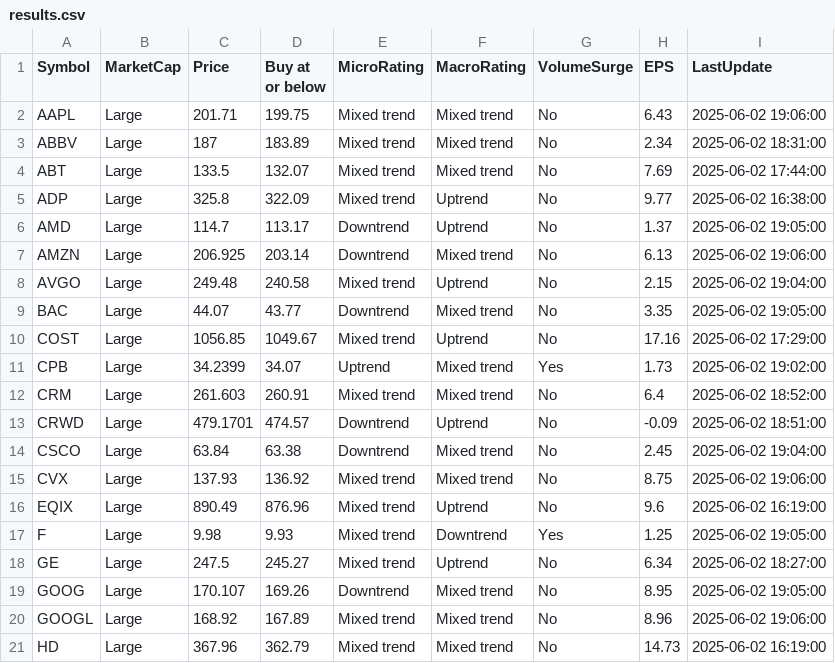
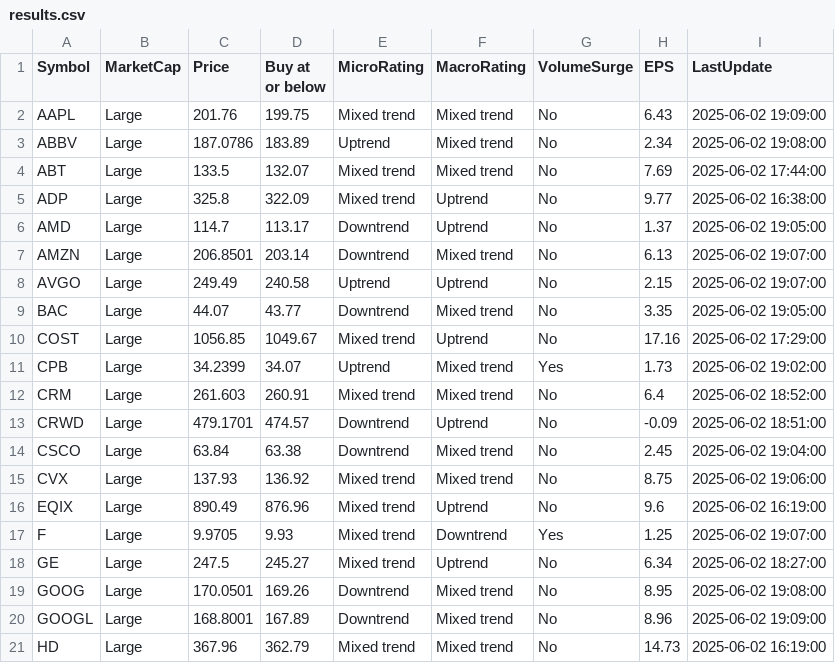
Before and after one commit to kuppal3gt/MSF, a CSV file: results.csv, drawn as a sheet.

Commit message:
Auto-update results at Mon Jun  2 19:13:00 EDT 2025

```diff
--- a/results.csv
+++ b/results.csv
@@ -1,4 +1,4 @@
 "Symbol","MarketCap","Price","Buy at or below","MicroRating","MacroRating","VolumeSurge","EPS","LastUpdate"
-"AAPL","Large",201.71,199.75,"Mixed trend","Mixed trend","No",6.43,"2025-06-02 19:06:00"
-"ABBV","Large",187,183.89,"Mixed trend","Mixed trend","No",2.34,"2025-06-02 18:31:00"
+"AAPL","Large",201.76,199.75,"Mixed trend","Mixed trend","No",6.43,"2025-06-02 19:09:00"
+"ABBV","Large",187.0786,183.89,"Uptrend","Mixed trend","No",2.34,"2025-06-02 19:08:00"
 "ABT","Large",133.5,132.07,"Mixed trend","Mixed trend","No",7.69,"2025-06-02 17:44:00"
@@ -6,4 +6,4 @@
 "AMD","Large",114.7,113.17,"Downtrend","Uptrend","No",1.37,"2025-06-02 19:05:00"
-"AMZN","Large",206.925,203.14,"Downtrend","Mixed trend","No",6.13,"2025-06-02 19:06:00"
-"AVGO","Large",249.48,240.58,"Mixed trend","Uptrend","No",2.15,"2025-06-02 19:04:00"
+"AMZN","Large",206.8501,203.14,"Downtrend","Mixed trend","No",6.13,"2025-06-02 19:07:00"
+"AVGO","Large",249.49,240.58,"Uptrend","Uptrend","No",2.15,"2025-06-02 19:07:00"
 "BAC","Large",44.07,43.77,"Downtrend","Mixed trend","No",3.35,"2025-06-02 19:05:00"
@@ -16,6 +16,6 @@
 "EQIX","Large",890.49,876.96,"Mixed trend","Uptrend","No",9.6,"2025-06-02 16:19:00"
-"F","Large",9.98,9.93,"Mixed trend","Downtrend","Yes",1.25,"2025-06-02 19:05:00"
+"F","Large",9.9705,9.93,"Mixed trend","Downtrend","Yes",1.25,"2025-06-02 19:07:00"
 "GE","Large",247.5,245.27,"Mixed trend","Uptrend","No",6.34,"2025-06-02 18:27:00"
-"GOOG","Large",170.107,169.26,"Downtrend","Mixed trend","No",8.95,"2025-06-02 19:05:00"
-"GOOGL","Large",168.92,167.89,"Mixed trend","Mixed trend","No",8.96,"2025-06-02 19:06:00"
+"GOOG","Large",170.0501,169.26,"Downtrend","Mixed trend","No",8.95,"2025-06-02 19:08:00"
+"GOOGL","Large",168.8001,167.89,"Downtrend","Mixed trend","No",8.96,"2025-06-02 19:09:00"
 "HD","Large",367.96,362.79,"Mixed trend","Mixed trend","No",14.73,"2025-06-02 16:19:00"
```
Also changed, not shown: results_basic.csv, results_essential.csv, 1 other file.
